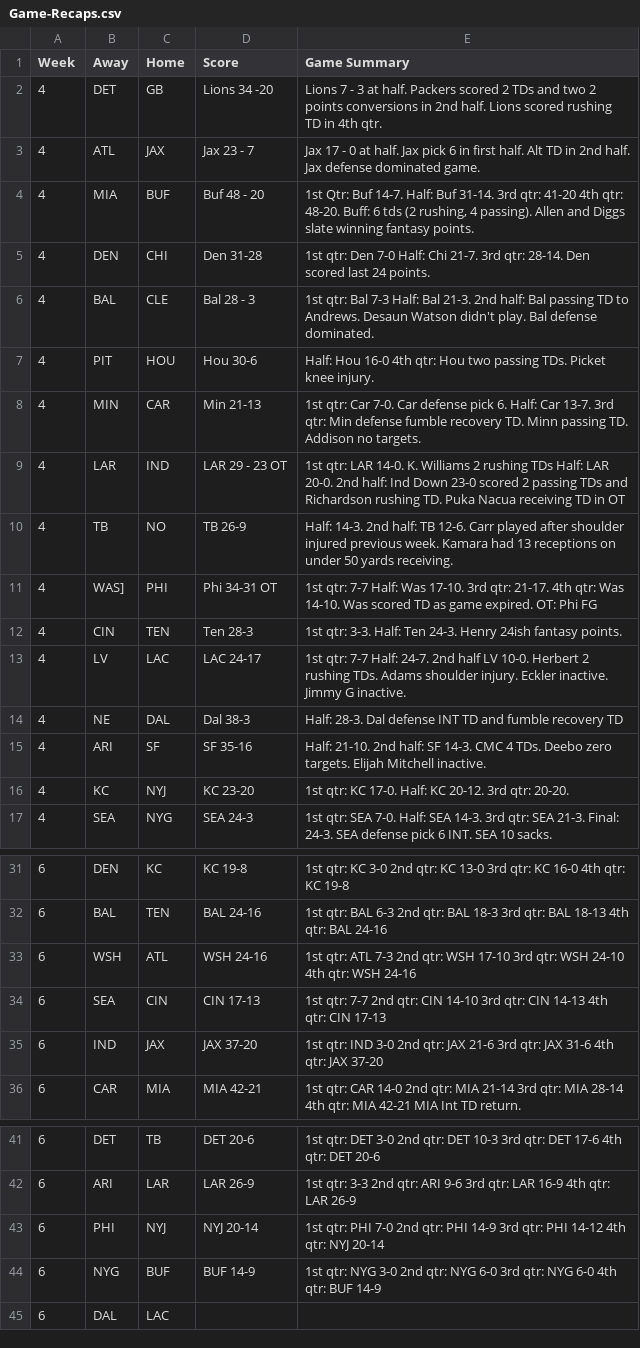
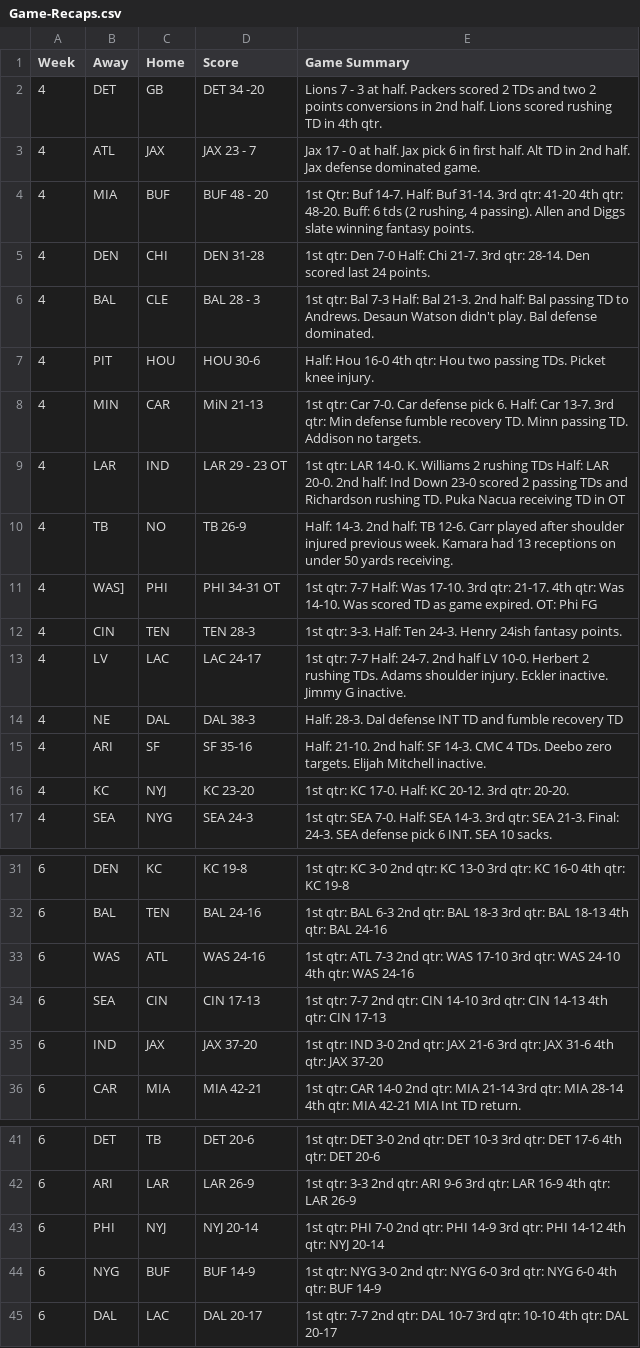
Before and after one commit to kbw612/Fantasy, a CSV file: NFL/2023/Game-Recaps.csv, drawn as a sheet; only a part is shown, gaps mark what is left out.

Commit message:
Add files via upload

```diff
--- a/NFL/2023/Game-Recaps.csv
+++ b/NFL/2023/Game-Recaps.csv
@@ -1,15 +1,15 @@
 Week,Away,Home,Score,Game Summary
-4,DET,GB,Lions 34 -20,Lions 7 - 3 at half.  Packers scored 2 TDs and two 2 points conversions in 2nd half.  Lions scored rushing TD in 4th qtr.
-4,ATL,JAX,Jax 23 - 7,Jax 17 - 0 at half.  Jax pick 6 in first half.  Alt TD in 2nd half.  Jax defense dominated game.
-4,MIA,BUF,Buf 48 - 20,"1st Qtr: Buf 14-7.  Half: Buf 31-14.  3rd qtr: 41-20  4th qtr: 48-20.  Buff: 6 tds (2 rushing, 4 passing).  Allen and Diggs slate winning fantasy points."
-4,DEN,CHI,Den 31-28,1st qtr: Den 7-0  Half: Chi 21-7.  3rd qtr: 28-14.  Den scored last 24 points.
-4,BAL,CLE,Bal 28 - 3,1st qtr: Bal 7-3  Half: Bal 21-3.  2nd half: Bal passing TD to Andrews.  Desaun Watson didn't play.  Bal defense dominated.
-4,PIT,HOU,Hou 30-6,Half: Hou 16-0  4th qtr: Hou two passing TDs.  Picket knee injury.
-4,MIN,CAR,Min 21-13,1st qtr: Car 7-0.  Car defense pick 6.  Half: Car 13-7.  3rd qtr: Min defense fumble recovery TD.  Minn passing TD.  Addison no targets.
+4,DET,GB,DET 34 -20,Lions 7 - 3 at half.  Packers scored 2 TDs and two 2 points conversions in 2nd half.  Lions scored rushing TD in 4th qtr.
+4,ATL,JAX,JAX 23 - 7,Jax 17 - 0 at half.  Jax pick 6 in first half.  Alt TD in 2nd half.  Jax defense dominated game.
+4,MIA,BUF,BUF 48 - 20,"1st Qtr: Buf 14-7.  Half: Buf 31-14.  3rd qtr: 41-20  4th qtr: 48-20.  Buff: 6 tds (2 rushing, 4 passing).  Allen and Diggs slate winning fantasy points."
+4,DEN,CHI,DEN 31-28,1st qtr: Den 7-0  Half: Chi 21-7.  3rd qtr: 28-14.  Den scored last 24 points.
+4,BAL,CLE,BAL 28 - 3,1st qtr: Bal 7-3  Half: Bal 21-3.  2nd half: Bal passing TD to Andrews.  Desaun Watson didn't play.  Bal defense dominated.
+4,PIT,HOU,HOU 30-6,Half: Hou 16-0  4th qtr: Hou two passing TDs.  Picket knee injury.
+4,MIN,CAR,MiN 21-13,1st qtr: Car 7-0.  Car defense pick 6.  Half: Car 13-7.  3rd qtr: Min defense fumble recovery TD.  Minn passing TD.  Addison no targets.
 4,LAR,IND,LAR 29 - 23 OT,1st qtr: LAR 14-0.  K. Williams 2 rushing TDs  Half: LAR 20-0.  2nd half: Ind Down 23-0 scored 2 passing TDs and Richardson rushing TD.  Puka Nacua receiving TD in OT
 4,TB,NO,TB 26-9,Half: 14-3. 2nd half:  TB 12-6.  Carr played after shoulder injured previous week.  Kamara had 13 receptions on under 50 yards receiving.
-4,WAS],PHI,Phi 34-31 OT ,1st qtr: 7-7 Half: Was 17-10. 3rd qtr: 21-17. 4th qtr: Was 14-10.  Was scored TD as game expired. OT: Phi FG
-4,CIN,TEN,Ten 28-3,1st qtr: 3-3. Half: Ten 24-3. Henry 24ish fantasy points.
+4,WAS],PHI,PHI 34-31 OT ,1st qtr: 7-7 Half: Was 17-10. 3rd qtr: 21-17. 4th qtr: Was 14-10.  Was scored TD as game expired. OT: Phi FG
+4,CIN,TEN,TEN 28-3,1st qtr: 3-3. Half: Ten 24-3. Henry 24ish fantasy points.
 4,LV,LAC,LAC 24-17,1st qtr: 7-7  Half: 24-7.  2nd half LV 10-0.  Herbert 2 rushing TDs.  Adams shoulder injury. Eckler inactive.  Jimmy G inactive.
-4,NE,DAL,Dal 38-3,Half: 28-3. Dal defense INT TD and fumble recovery TD
+4,NE,DAL,DAL 38-3,Half: 28-3. Dal defense INT TD and fumble recovery TD
 4,ARI,SF,SF 35-16,Half: 21-10. 2nd half: SF 14-3. CMC 4 TDs. Deebo zero targets. Elijah Mitchell inactive.
@@ -32,3 +32,3 @@ Week,Away,Home,Score,Game Summary
 6,BAL,TEN,BAL 24-16,1st qtr: BAL 6-3  2nd qtr: BAL 18-3  3rd qtr: BAL 18-13  4th qtr: BAL 24-16
-6,WSH,ATL,WSH 24-16,1st qtr: ATL 7-3  2nd qtr: WSH 17-10  3rd qtr: WSH 24-10  4th qtr: WSH 24-16
+6,WAS,ATL,WAS 24-16,1st qtr: ATL 7-3  2nd qtr: WAS 17-10  3rd qtr: WAS 24-10  4th qtr: WAS 24-16
 6,SEA,CIN,CIN 17-13,1st qtr: 7-7  2nd qtr: CIN 14-10  3rd qtr: CIN 14-13  4th qtr: CIN 17-13
@@ -44,2 +44,2 @@ Week,Away,Home,Score,Game Summary
 6,NYG,BUF,BUF 14-9,1st qtr: NYG 3-0  2nd qtr: NYG 6-0  3rd qtr: NYG 6-0  4th qtr: BUF 14-9
-6,DAL,LAC,,
+6,DAL,LAC,DAL 20-17,1st qtr: 7-7  2nd qtr: DAL 10-7  3rd qtr: 10-10  4th qtr: DAL 20-17
```
